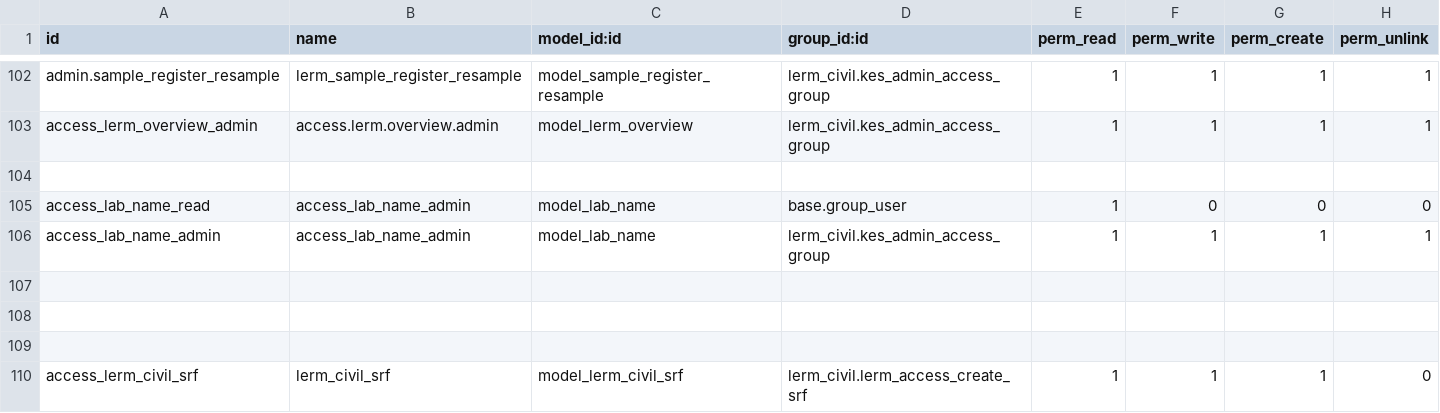
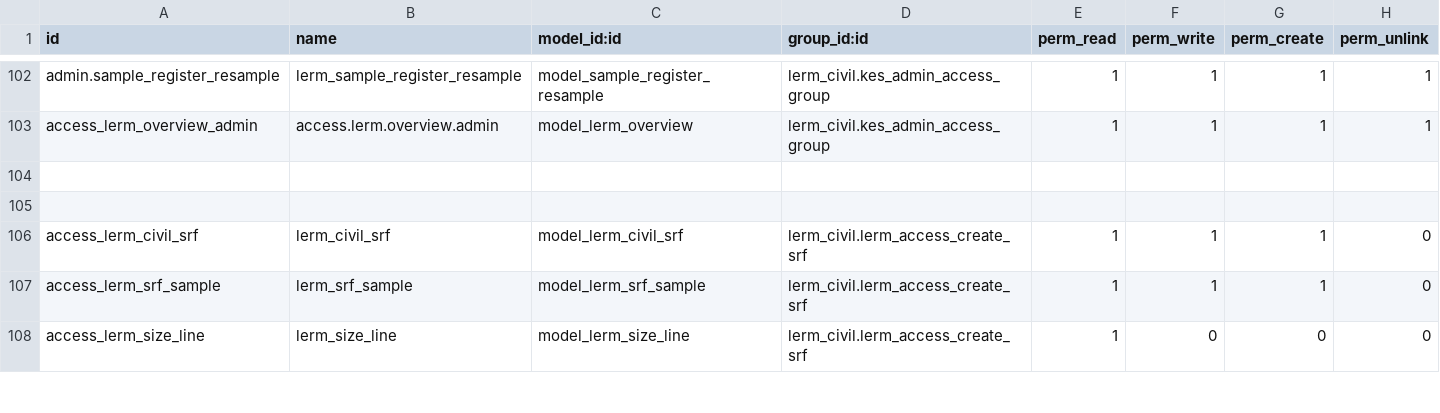
Before and after one commit to Usman-Shaikhnag/lerm_civil_products, a CSV file: lerm_civil/security/ir.model.access.csv, drawn as a sheet; only a part is shown, gaps mark what is left out; the shorter side is filled out with more unchanged rows.

Commit message:
SAVE

```diff
--- a/lerm_civil/security/ir.model.access.csv
+++ b/lerm_civil/security/ir.model.access.csv
@@ -104,6 +104,2 @@ access_lerm_overview_admin,access.lerm.overview.admin,model_lerm_overview,lerm_c
 
-access_lab_name_read,access_lab_name_admin,model_lab_name,base.group_user,1,0,0,0
-access_lab_name_admin,access_lab_name_admin,model_lab_name,lerm_civil.kes_admin_access_group,1,1,1,1
-
-
 
```
